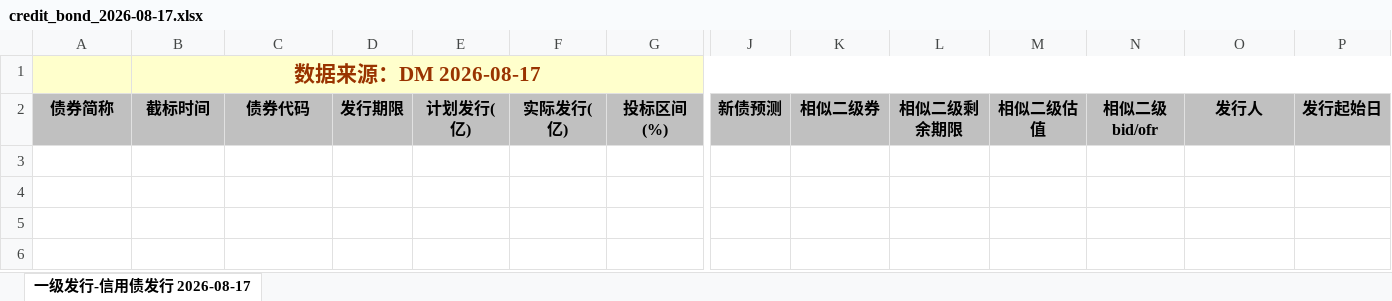
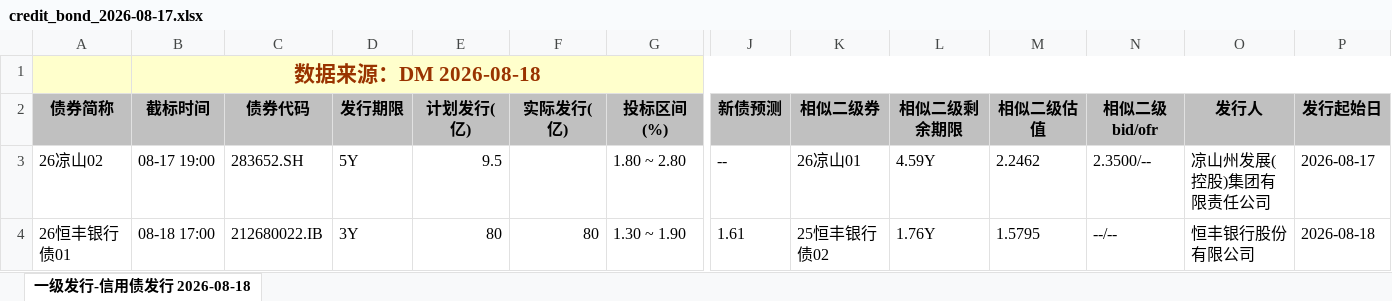
Before and after one commit to geomouse/innodealing-bond-export, an Excel workbook: data/credit_bond_2026-08-17.xlsx, sheet 一级发行-信用债发行 2026-08-18, drawn as a sheet; only a part is shown, gaps mark what is left out; values as stored, in another font and other column widths than the file's, no borders; charts and pictures not drawn; rows hold the shown columns only; the diff names each change by its address in the sheet, - before the commit and + after, or states it on an @@ line.

```diff
--- a/data/credit_bond_2026-08-17.xlsx (sheet 一级发行-信用债发行 2026-08-18)
+++ b/data/credit_bond_2026-08-17.xlsx (sheet 一级发行-信用债发行 2026-08-18)
-sheet tab: 一级发行-信用债发行 2026-08-17
+sheet tab: 一级发行-信用债发行 2026-08-18
-B1 (截标时间): 数据来源：DM 2026-08-17
+B1 (截标时间): 数据来源：DM 2026-08-18
+row 3: 26凉山02 | 08-17 19:00 | 283652.SH | 5Y | 9.5 |  | 1.80 ~ 2.80 | -- | 26凉山01 | 4.59Y | 2.2462 | 2.3500/-- | 凉山州发展(控股)集团有限责任公司 | 2026-08-17
+row 4: 26恒丰银行债01 | 08-18 17:00 | 212680022.IB | 3Y | 80 | 80 | 1.30 ~ 1.90 | 1.61 | 25恒丰银行债02 | 1.76Y | 1.5795 | --/-- | 恒丰银行股份有限公司 | 2026-08-18
```
Also changed, not shown: data/credit_bond_2026-08-12.xlsx, data/credit_bond_2026-08-13.xlsx, 5 other files.
